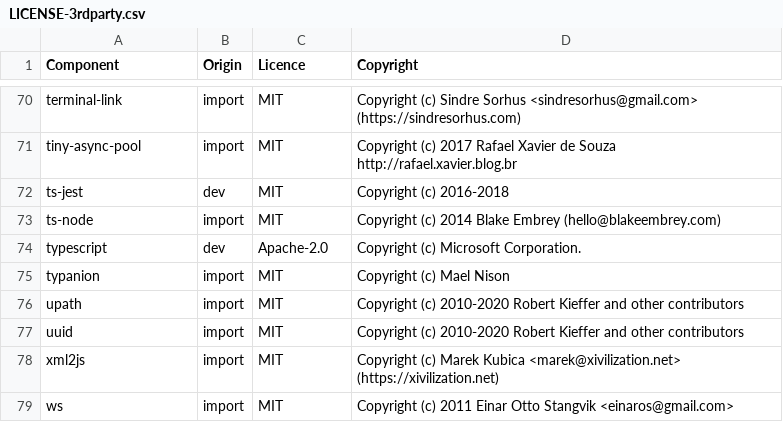
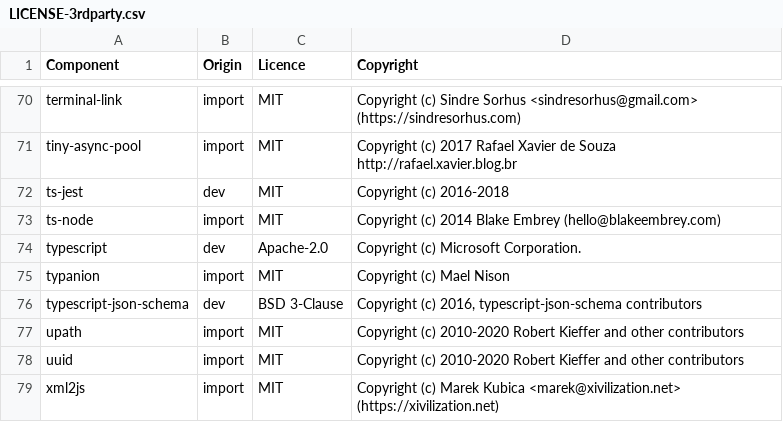
Before and after one commit to DataDog/datadog-ci, a CSV file: LICENSE-3rdparty.csv, drawn as a sheet; only a part is shown, gaps mark what is left out; the shorter side is filled out with more unchanged rows; the diff names each change by its address in the sheet, - before the commit and + after, or states it on an @@ line.

Commit message:
Add script to generate JSON schemas

```diff
--- a/LICENSE-3rdparty.csv
+++ b/LICENSE-3rdparty.csv
+row 76: typescript-json-schema | dev | BSD 3-Clause | Copyright (c) 2016, typescript-json-schema contributors
```
Also changed, not shown: 3 other files.
